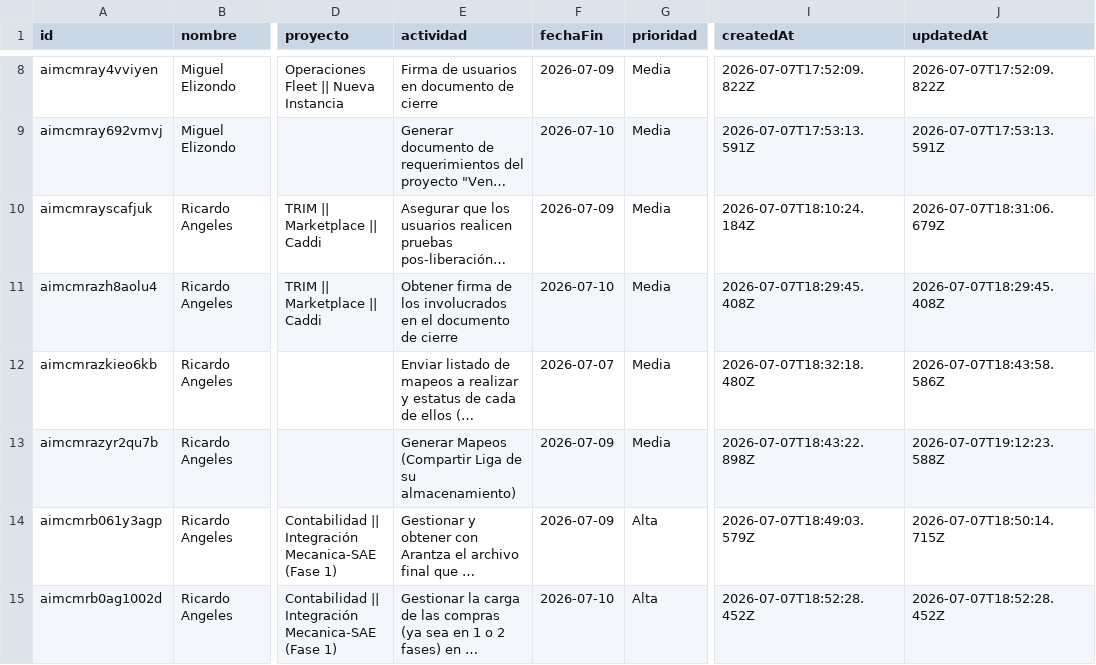
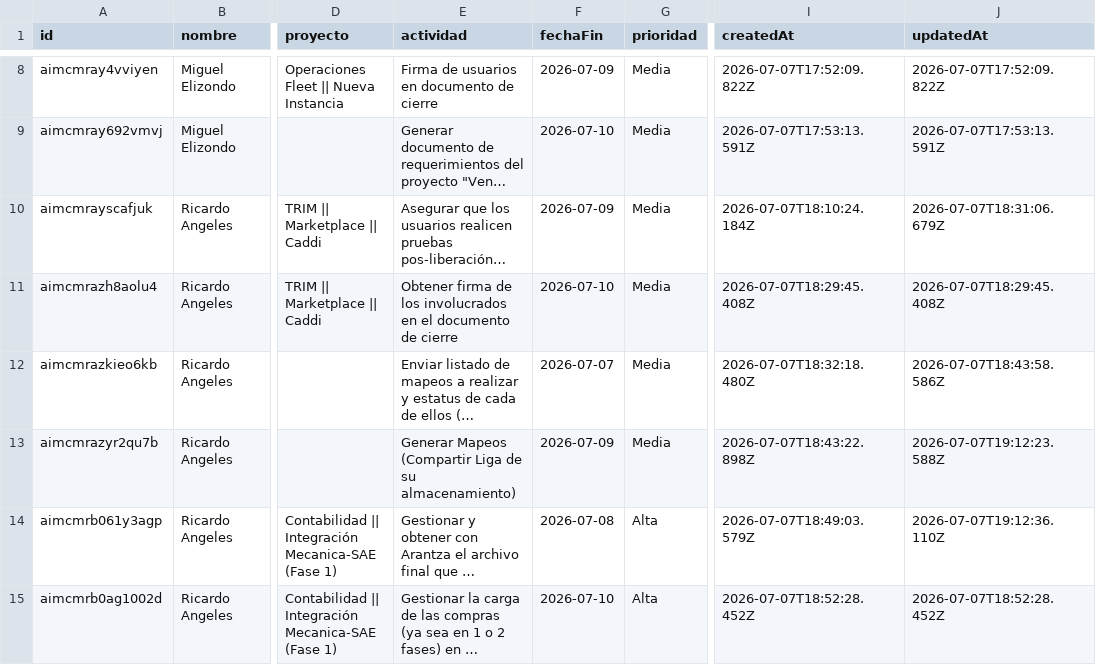
Before and after one commit to DTI-Dashboard/Proyectos, a CSV file: actividades_imc.csv, drawn as a sheet; only a part is shown, gaps mark what is left out; long unchanged cells end in …; the diff names each change by its address in the sheet, - before the commit and + after, or states it on an @@ line.

Commit message:
backup: actividades_imc.csv actualizado desde dashboard

```diff
--- a/actividades_imc.csv
+++ b/actividades_imc.csv
-F14 (fechaFin): 2026-07-09
+F14 (fechaFin): 2026-07-08
-J14 (updatedAt): 2026-07-07T18:50:14.715Z
+J14 (updatedAt): 2026-07-07T19:12:36.110Z
```
